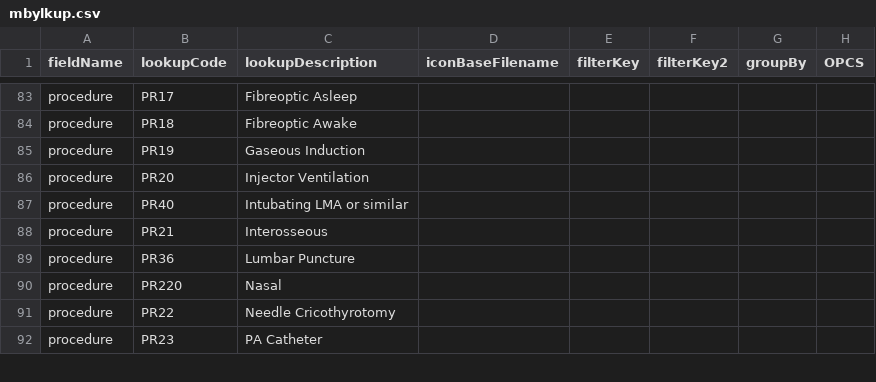
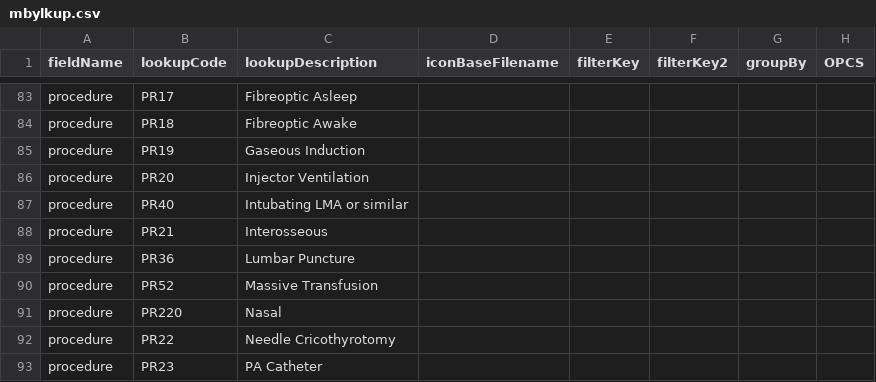
Before and after one commit to homepark/lkups, a CSV file: mbylkup.csv, drawn as a sheet; only a part is shown, gaps mark what is left out.

Commit message:
Update mbylkup.csv
Added massive transfusion

```diff
--- a/mbylkup.csv
+++ b/mbylkup.csv
@@ -89,2 +89,3 @@ procedure,PR21,Interosseous,,,,,,
 procedure,PR36,Lumbar Puncture,,,,,,
+procedure,PR52,Massive Transfusion,,,,,,
 procedure,PR220,Nasal,,,,,,
```
